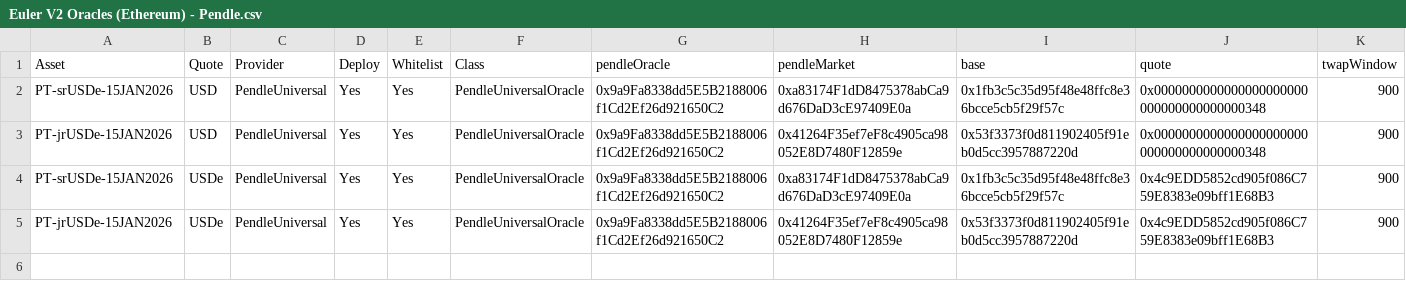
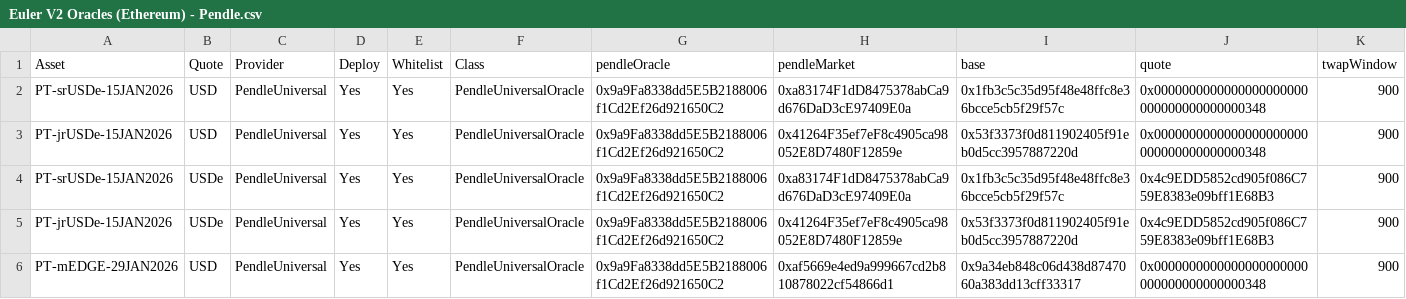
Before and after one commit to euler-xyz/evk-periphery, a CSV file: script/production/mainnet/oracleAdapters/Euler V2 Oracles (Ethereum) - Pendle.csv, drawn as a sheet; the diff names each change by its address in the sheet, - before the commit and + after, or states it on an @@ line.

Commit message:
feat: PT-mevBTC, PT-mEDGE, PT-mMEV, arbitrum market update

```diff
--- a/script/production/mainnet/oracleAdapters/Euler V2 Oracles (Ethereum) - Pendle.csv
+++ b/script/production/mainnet/oracleAdapters/Euler V2 Oracles (Ethereum) - Pendle.csv
+row 6: PT-mEDGE-29JAN2026 | USD | PendleUniversal | Yes | Yes | PendleUniversalOracle | 0x9a9Fa8338dd5E5B2188006f1Cd2Ef26d921650C2 | 0xaf5669e4ed9a999667cd2b810878022cf54866d1 | 0x9a34eb848c06d438d8747060a383dd13cff33317 | 0x0000000000000000000000000000000000000348 | 900
```
Also changed, not shown: 7 other files.
